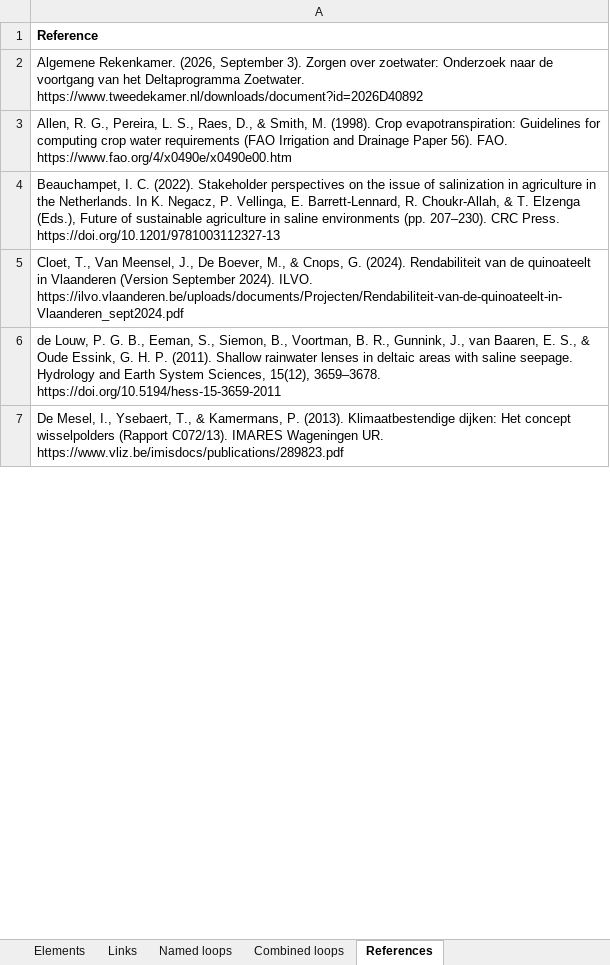
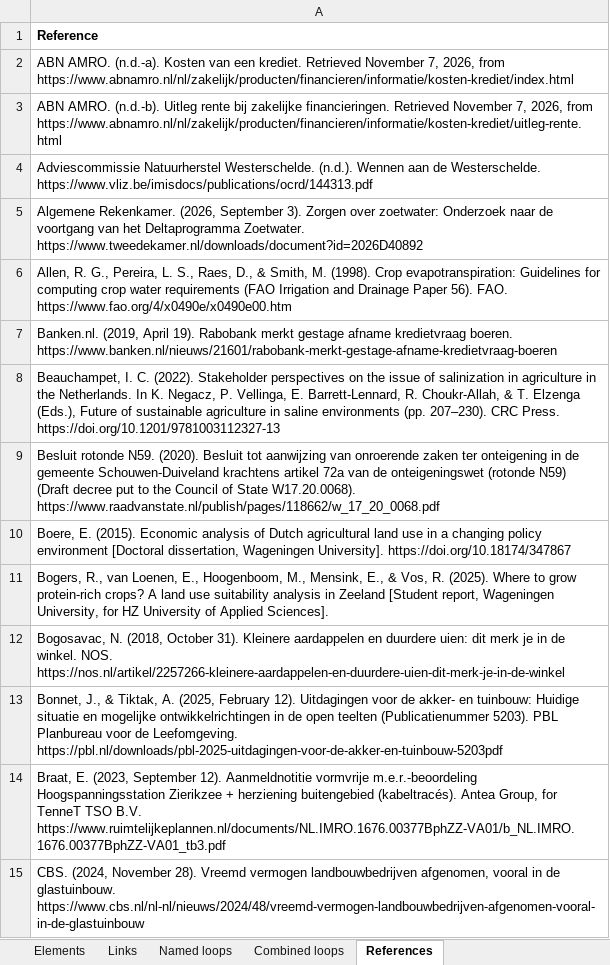
Before and after one commit to jordyzuidam2003-bot/zeeland-cld, an Excel workbook: docs/table.xlsx, sheet References, drawn as a sheet; only a part is shown; the shorter side is filled out with more unchanged rows; values as stored, in another font and other column widths than the file's, no borders; the diff covers the shown part only; the diff names each change by its address in the sheet, - before the commit and + after, or states it on an @@ line.

Commit message:
The draft and Lenne's sources merged per link on the local branch (plan phase 5, the box "When Lenne's findings arrive"; Jordy and Lenne agreed): 27 links and 21 elements of Agricultural economy take the draft's texts and sources, each checked against the branch's structure. No link added, removed or flipped. Delays on Harvest of new crops -> Local processing, Farm income -> Agricultural land value and Agricultural land value -> Arable land; hypothesis marks lost on Harvest lost to salt -> Adoption, Harvest of new crops -> Local processing, Net price -> Adoption, Capacity to invest -> Adoption, Water board's plans -> Objections, Trust -> Objections, Dependence -> Spending, Capital lost -> Dependence and Expropriation -> Trust; Local processing, Capacity to invest and Agricultural land value become Stocks. Agricultural land value -> Objections stays a hypothesis, no source showing owners objecting after a fall in value; Objections -> Trust stays one and names both mechanisms. Debt payments -> Farm income states the join of interest and repayments. Her sources read per link; those that add something on it join: de Wit et al. (2022), ten Dam et al. (2023), van der Meulen & van Asseldonk (2017), Banken.nl (2019), Boere (2015). The rest stay in Zotero tagged te lezen. references.json takes 47 items, not yet in Zotero; de-vriend-2024-gewassen takes the letter b. build.py: a report may have no URL, for the unpublished student report Bogers et al. (2025). The build's warnings unchanged. Nothing pushed

```diff
--- a/docs/table.xlsx (sheet References)
+++ b/docs/table.xlsx (sheet References)
+row 2: ABN AMRO. (n.d.-a). Kosten van een krediet. Retrieved November 7, 2026, from https://www.abnamro.nl/nl/zakelijk/producten/financieren/informatie/kosten-krediet/index.html
+row 3: ABN AMRO. (n.d.-b). Uitleg rente bij zakelijke financieringen. Retrieved November 7, 2026, from https://www.abnamro.nl/nl/zakelijk/producten/financieren/informatie/kosten-krediet/uitleg-rente.html
+row 4: Adviescommissie Natuurherstel Westerschelde. (n.d.). Wennen aan de Westerschelde. https://www.vliz.be/imisdocs/publications/ocrd/144313.pdf
+row 7: Banken.nl. (2019, April 19). Rabobank merkt gestage afname kredietvraag boeren. https://www.banken.nl/nieuws/21601/rabobank-merkt-gestage-afname-kredietvraag-boeren
+row 9: Besluit rotonde N59. (2020). Besluit tot aanwijzing van onroerende zaken ter onteigening in de gemeente Schouwen-Duiveland krachtens artikel 72a van de onteigeningswet (rotonde N59) (Draft decree put to the Council of State W17.20.0068). https://www.raadvanstate.nl/publish/pages/118662/w_17_20_0068.pdf
+row 10: Boere, E. (2015). Economic analysis of Dutch agricultural land use in a changing policy environment [Doctoral dissertation, Wageningen University]. https://doi.org/10.18174/347867
+row 11: Bogers, R., van Loenen, E., Hoogenboom, M., Mensink, E., & Vos, R. (2025). Where to grow protein-rich crops? A land use suitability analysis in Zeeland [Student report, Wageningen University, for HZ University of Applied Sciences].
+row 12: Bogosavac, N. (2018, October 31). Kleinere aardappelen en duurdere uien: dit merk je in de winkel. NOS. https://nos.nl/artikel/2257266-kleinere-aardappelen-en-duurdere-uien-dit-merk-je-in-de-winkel
+row 13: Bonnet, J., & Tiktak, A. (2025, February 12). Uitdagingen voor de akker- en tuinbouw: Huidige situatie en mogelijke ontwikkelrichtingen in de open teelten (Publicatienummer 5203). PBL Planbureau voor de Leefomgeving. https://pbl.nl/downloads/pbl-2025-uitdagingen-voor-de-akker-en-tuinbouw-5203pdf
+row 14: Braat, E. (2023, September 12). Aanmeldnotitie vormvrije m.e.r.-beoordeling Hoogspanningsstation Zierikzee + herziening buitengebied (kabeltracés). Antea Group, for TenneT TSO B.V. https://www.ruimtelijkeplannen.nl/documents/NL.IMRO.1676.00377BphZZ-VA01/b_NL.IMRO.1676.00377BphZZ-VA01_tb3.pdf
+row 15: CBS. (2024, November 28). Vreemd vermogen landbouwbedrijven afgenomen, vooral in de glastuinbouw. https://www.cbs.nl/nl-nl/nieuws/2024/48/vreemd-vermogen-landbouwbedrijven-afgenomen-vooral-in-de-glastuinbouw
```
Also changed, not shown: 42 added rows and 1 edited cell elsewhere in this sheet, sheet Links, sheet Elements, 21 other files.
